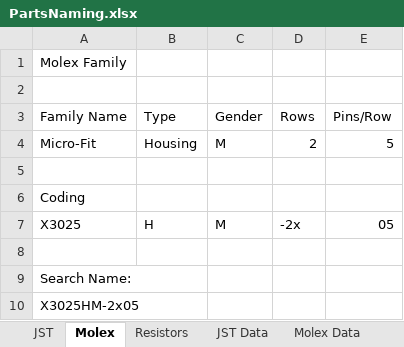
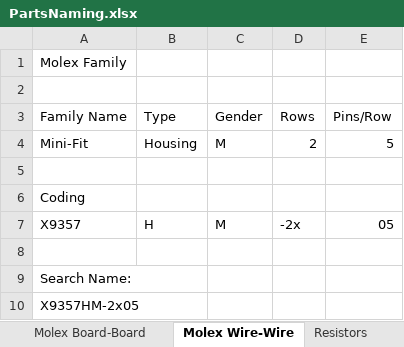
Before and after one commit to wszeto9/KiCAD_Lib, an Excel workbook: PartsNaming.xlsx, sheet Molex Wire-Wire, drawn as a sheet; values as stored, in another font and other column widths than the file's, no borders; the diff names each change by its address in the sheet, - before the commit and + after, or states it on an @@ line.

Commit message:
Added molex B8 connector to library and parts naming sheet

```diff
--- a/PartsNaming.xlsx (sheet Molex Wire-Wire)
+++ b/PartsNaming.xlsx (sheet Molex Wire-Wire)
-sheet tab: Molex
+sheet tab: Molex Wire-Wire
+sheet tab: Molex Board-Board
-A4 (Family Name): Micro-Fit
+A4 (Family Name): Mini-Fit
-A7 (Family Name): X3025
+A7 (Family Name): X9357
-A10 (Family Name): X3025HM-2x05
+A10 (Family Name): X9357HM-2x05
```
Also changed, not shown: sheet JST, sheet JST Data, other sheet tabs, formulas that keep their value, 4 other files.
